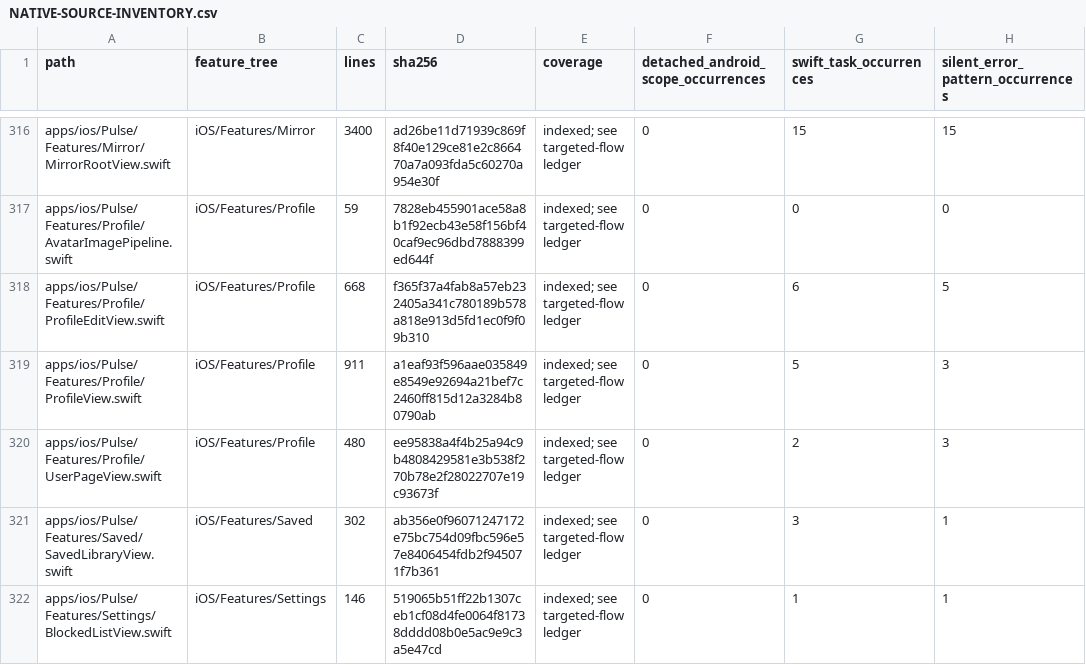
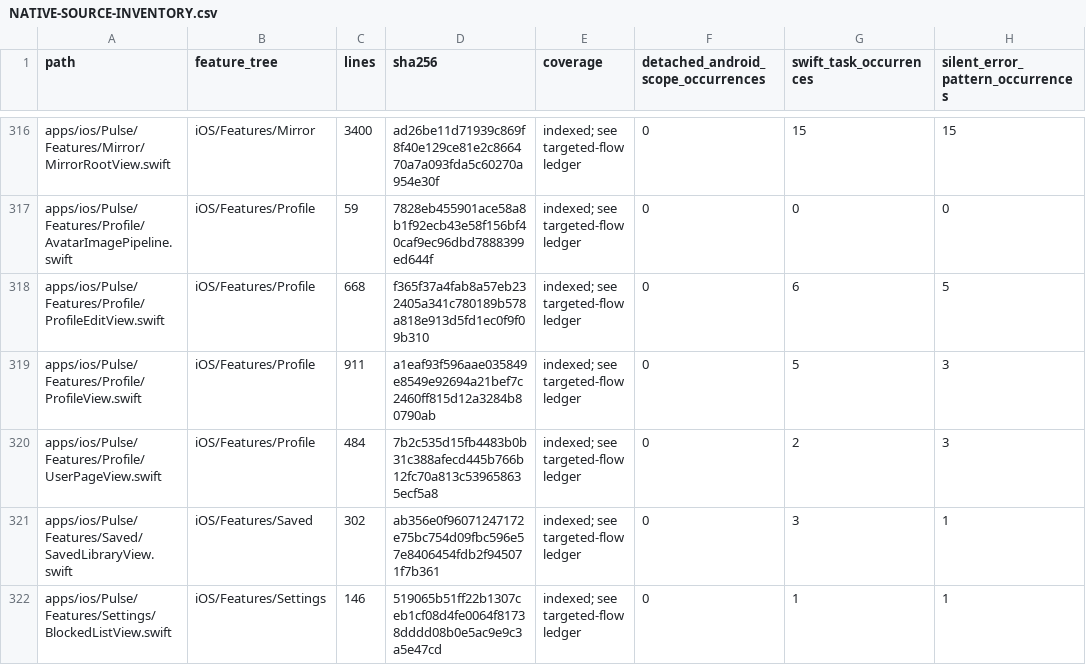
Before and after one commit to GrapseeAgency/the-mystrious-chat-app, a CSV file: docs/NATIVE-SOURCE-INVENTORY.csv, drawn as a sheet; only a part is shown, gaps mark what is left out; the diff covers the shown part only; the diff names each change by its address in the sheet, - before the commit and + after, or states it on an @@ line.

```diff
--- a/docs/NATIVE-SOURCE-INVENTORY.csv
+++ b/docs/NATIVE-SOURCE-INVENTORY.csv
-C320 (lines): 480
+C320 (lines): 484
-D320 (sha256): ee95838a4f4b25a94c9b4808429581e3b538f270b78e2f28022707e19c93673f
+D320 (sha256): 7b2c535d15fb4483b0b31c388afecd445b766b12fc70a813c539658635ecf5a8
```
Also changed, not shown: 19 edited cells elsewhere in this file, 11 other files.
